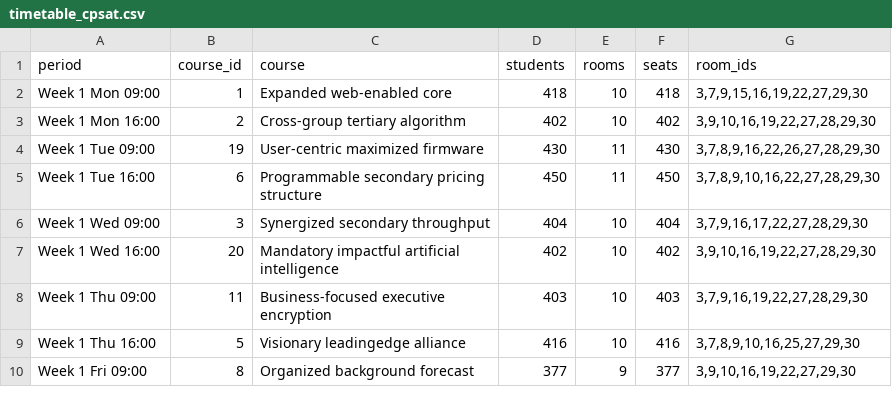
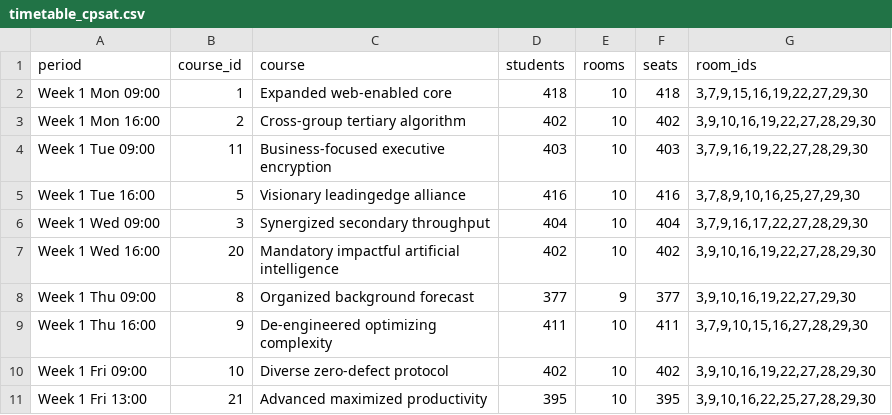
Before and after one commit to ushan1997/exam-timetabling, a CSV file: results/timetable_cpsat.csv, drawn as a sheet; only a part is shown; the diff covers the shown part only.

```diff
--- a/results/timetable_cpsat.csv
+++ b/results/timetable_cpsat.csv
@@ -3,8 +3,9 @@ Week 1 Mon 09:00,1,Expanded web-enabled core,418,10,418,"3,7,9,15,16,19,22,27,29
 Week 1 Mon 16:00,2,Cross-group tertiary algorithm,402,10,402,"3,9,10,16,19,22,27,28,29,30"
-Week 1 Tue 09:00,19,User-centric maximized firmware,430,11,430,"3,7,8,9,16,22,26,27,28,29,30"
-Week 1 Tue 16:00,6,Programmable secondary pricing structure,450,11,450,"3,7,8,9,10,16,22,27,28,29,30"
+Week 1 Tue 09:00,11,Business-focused executive encryption,403,10,403,"3,7,9,16,19,22,27,28,29,30"
+Week 1 Tue 16:00,5,Visionary leadingedge alliance,416,10,416,"3,7,8,9,10,16,25,27,29,30"
 Week 1 Wed 09:00,3,Synergized secondary throughput,404,10,404,"3,7,9,16,17,22,27,28,29,30"
 Week 1 Wed 16:00,20,Mandatory impactful artificial intelligence,402,10,402,"3,9,10,16,19,22,27,28,29,30"
-Week 1 Thu 09:00,11,Business-focused executive encryption,403,10,403,"3,7,9,16,19,22,27,28,29,30"
-Week 1 Thu 16:00,5,Visionary leadingedge alliance,416,10,416,"3,7,8,9,10,16,25,27,29,30"
-Week 1 Fri 09:00,8,Organized background forecast,377,9,377,"3,9,10,16,19,22,27,29,30"
+Week 1 Thu 09:00,8,Organized background forecast,377,9,377,"3,9,10,16,19,22,27,29,30"
+Week 1 Thu 16:00,9,De-engineered optimizing complexity,411,10,411,"3,7,9,10,15,16,27,28,29,30"
+Week 1 Fri 09:00,10,Diverse zero-defect protocol,402,10,402,"3,9,10,16,19,22,27,28,29,30"
+Week 1 Fri 13:00,21,Advanced maximized productivity,395,10,395,"3,9,10,16,22,25,27,28,29,30"
```
Also changed, not shown: 1 removed row and 59 edited cells elsewhere in this file, results/comparison_full.csv, results/ga_runs.csv, 7 other files.
